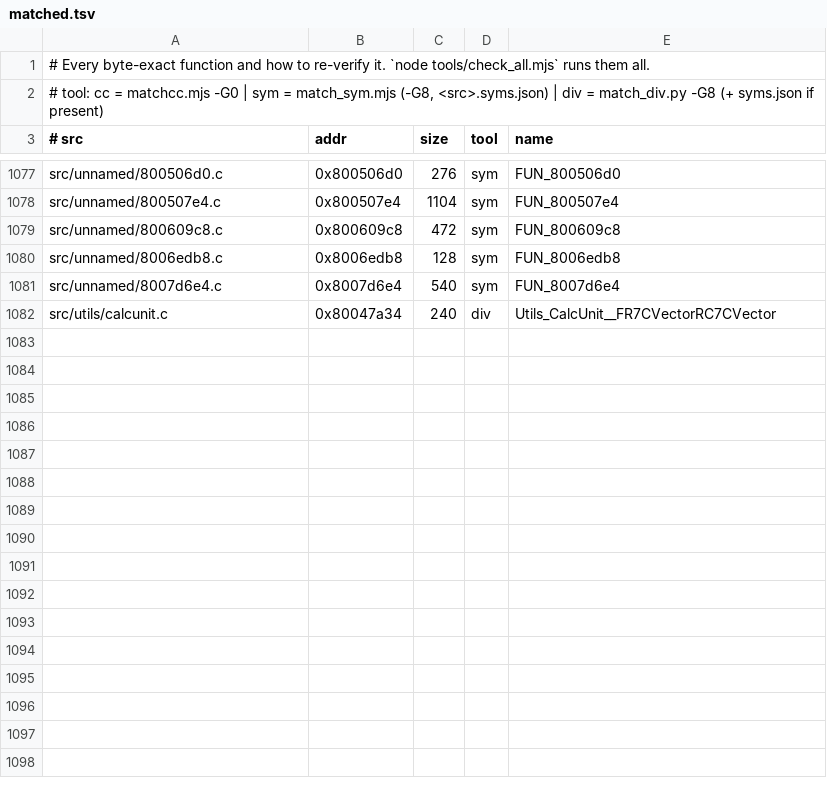
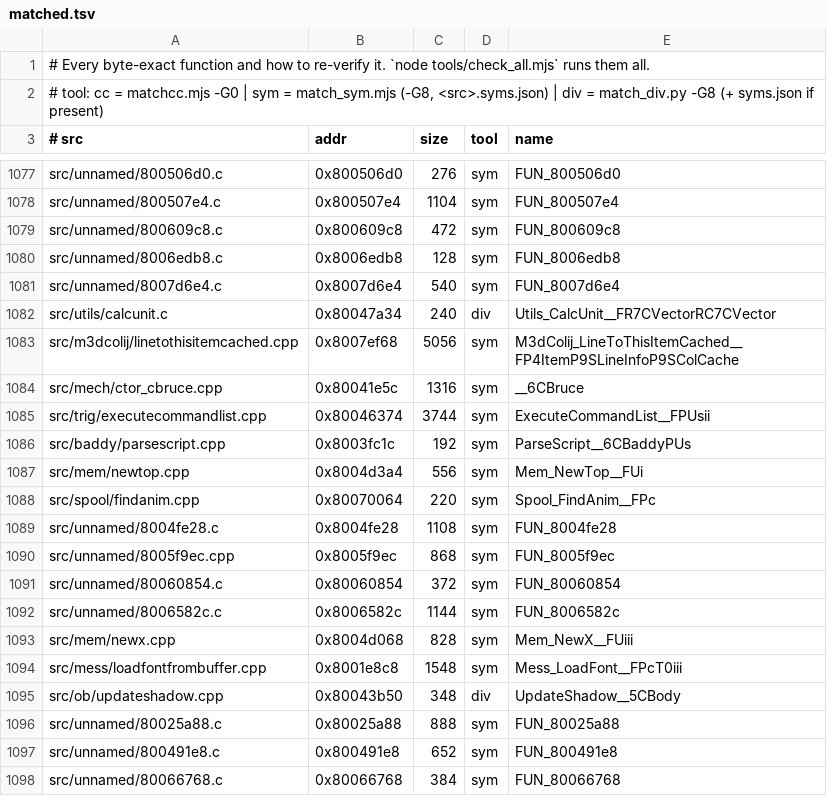
Before and after one commit to LANCommander/THPS, a TSV file: decomp/matched.tsv, drawn as a sheet; only a part is shown, gaps mark what is left out.

```diff
--- a/decomp/matched.tsv
+++ b/decomp/matched.tsv
@@ -1082 +1082,17 @@ src/unnamed/8007d6e4.c	0x8007d6e4	540	sym	FUN_8007d6e4
 src/utils/calcunit.c	0x80047a34	240	div	Utils_CalcUnit__FR7CVectorRC7CVector
+src/m3dcolij/linetothisitemcached.cpp	0x8007ef68	5056	sym	M3dColij_LineToThisItemCached__FP4ItemP9SLineInfoP9SColCache
+src/mech/ctor_cbruce.cpp	0x80041e5c	1316	sym	__6CBruce
+src/trig/executecommandlist.cpp	0x80046374	3744	sym	ExecuteCommandList__FPUsii
+src/baddy/parsescript.cpp	0x8003fc1c	192	sym	ParseScript__6CBaddyPUs
+src/mem/newtop.cpp	0x8004d3a4	556	sym	Mem_NewTop__FUi
+src/spool/findanim.cpp	0x80070064	220	sym	Spool_FindAnim__FPc
+src/unnamed/8004fe28.c	0x8004fe28	1108	sym	FUN_8004fe28
+src/unnamed/8005f9ec.cpp	0x8005f9ec	868	sym	FUN_8005f9ec
+src/unnamed/80060854.c	0x80060854	372	sym	FUN_80060854
+src/unnamed/8006582c.c	0x8006582c	1144	sym	FUN_8006582c
+src/mem/newx.cpp	0x8004d068	828	sym	Mem_NewX__FUiii
+src/mess/loadfontfrombuffer.cpp	0x8001e8c8	1548	sym	Mess_LoadFont__FPcT0iii
+src/ob/updateshadow.cpp	0x80043b50	348	div	UpdateShadow__5CBody
+src/unnamed/80025a88.c	0x80025a88	888	sym	FUN_80025a88
+src/unnamed/800491e8.c	0x800491e8	652	sym	FUN_800491e8
+src/unnamed/80066768.c	0x80066768	384	sym	FUN_80066768
```
Also changed, not shown: decomp/nearmiss.tsv, decomp/progress.csv, 32 other files.
